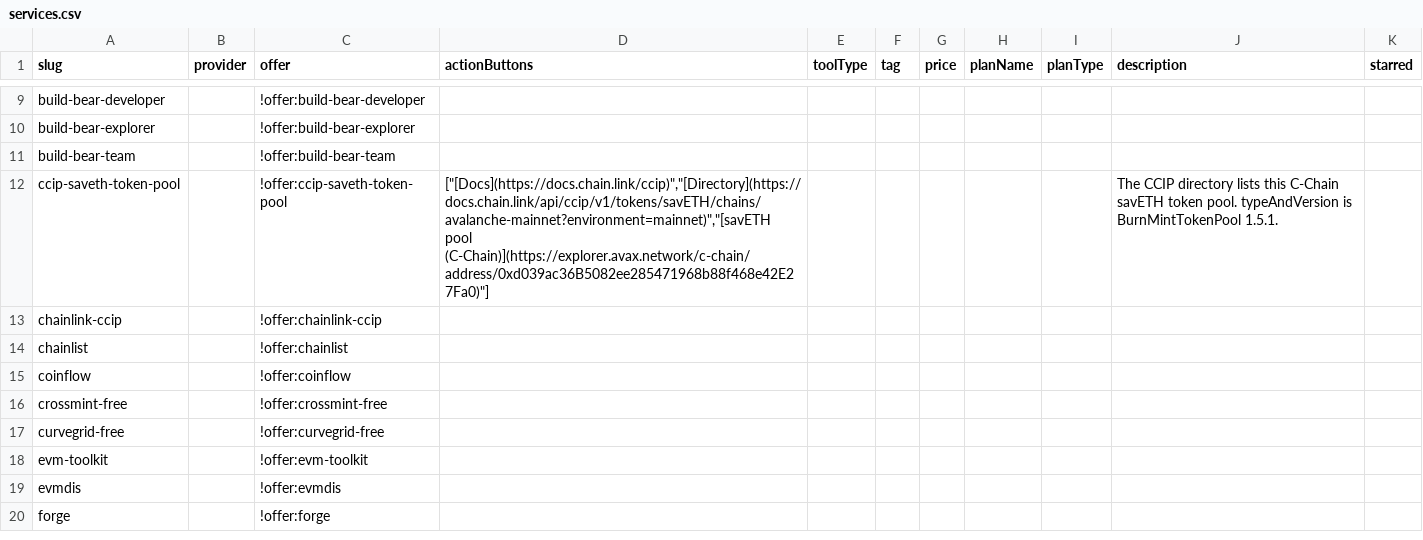
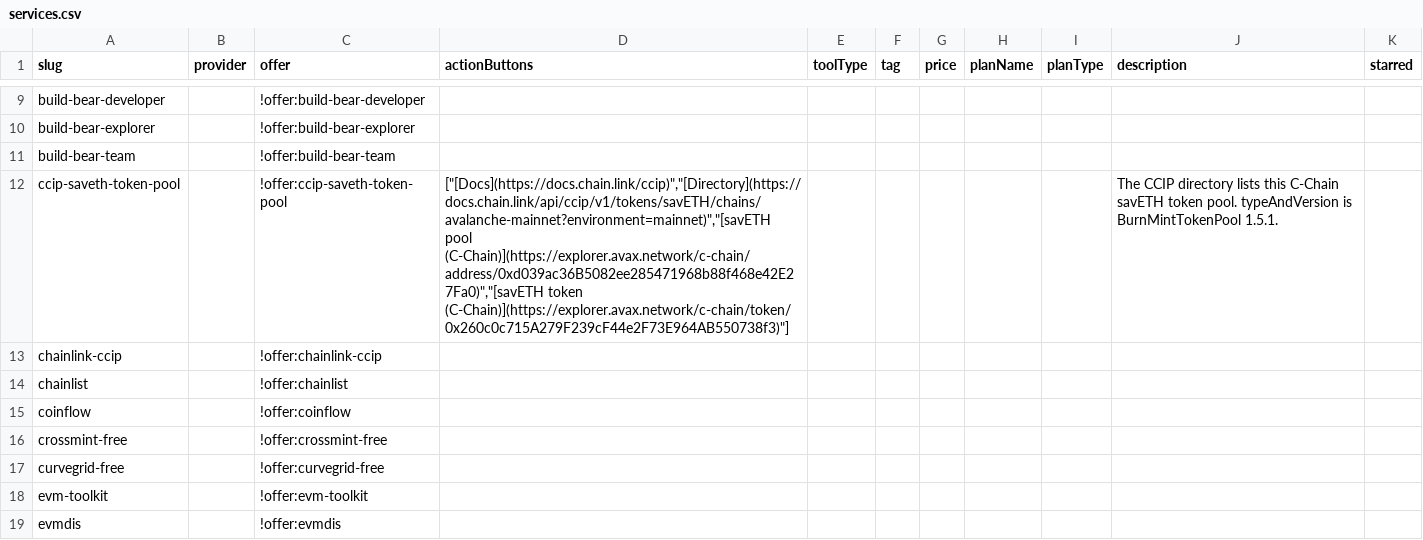
Before and after one commit to stantheman0128/chain-love, a CSV file: listings/specific-networks/avalanche/services.csv, drawn as a sheet; only a part is shown, gaps mark what is left out; the shorter side is filled out with more unchanged rows.

Commit message:
data(avalanche): link the CCIP savETH token
Prepared with Cursor.

```diff
--- a/listings/specific-networks/avalanche/services.csv
+++ b/listings/specific-networks/avalanche/services.csv
@@ -11,3 +11,3 @@ build-bear-explorer,,!offer:build-bear-explorer,,,,,,,,
 build-bear-team,,!offer:build-bear-team,,,,,,,,
-ccip-saveth-token-pool,,!offer:ccip-saveth-token-pool,"[""[Docs](https://docs.chain.link/ccip)"",""[Directory](https://docs.chain.link/api/ccip/v1/tokens/savETH/chains/avalanche-mainnet?environment=mainnet)"",""[savETH pool (C-Chain)](https://explorer.avax.network/c-chain/address/0xd039ac36B5082ee285471968b88f468e42E27Fa0)""]",,,,,,The CCIP directory lists this C-Chain savETH token pool. typeAndVersion is BurnMintTokenPool 1.5.1.,
+ccip-saveth-token-pool,,!offer:ccip-saveth-token-pool,"[""[Docs](https://docs.chain.link/ccip)"",""[Directory](https://docs.chain.link/api/ccip/v1/tokens/savETH/chains/avalanche-mainnet?environment=mainnet)"",""[savETH pool (C-Chain)](https://explorer.avax.network/c-chain/address/0xd039ac36B5082ee285471968b88f468e42E27Fa0)"",""[savETH token (C-Chain)](https://explorer.avax.network/c-chain/token/0x260c0c715A279F239cF44e2F73E964AB550738f3)""]",,,,,,The CCIP directory lists this C-Chain savETH token pool. typeAndVersion is BurnMintTokenPool 1.5.1.,
 chainlink-ccip,,!offer:chainlink-ccip,,,,,,,,
```
